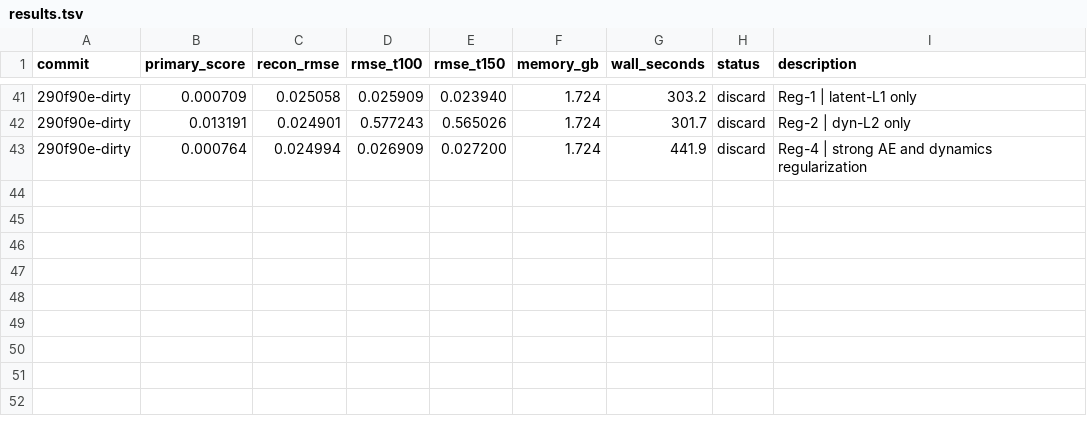
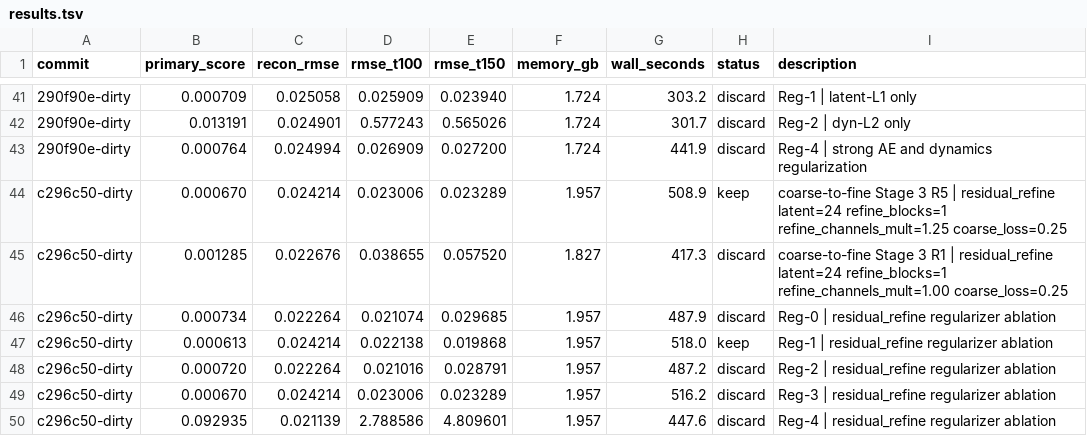
Before and after one commit to CuriousN006/ML_FluidDynamics_origstyle, a TSV file: results.tsv, drawn as a sheet; only a part is shown, gaps mark what is left out; the diff names each change by its address in the sheet, - before the commit and + after, or states it on an @@ line.

Commit message:
Add coarse-to-fine residual refine AE experiments

```diff
--- a/results.tsv
+++ b/results.tsv
+row 44: c296c50-dirty | 0.000670 | 0.024214 | 0.023006 | 0.023289 | 1.957 | 508.9 | keep | coarse-to-fine Stage 3 R5 | residual_refine latent=24 refine_blocks=1 refine_channels_mult=1.25 coarse_loss=0.25
+row 45: c296c50-dirty | 0.001285 | 0.022676 | 0.038655 | 0.057520 | 1.827 | 417.3 | discard | coarse-to-fine Stage 3 R1 | residual_refine latent=24 refine_blocks=1 refine_channels_mult=1.00 coarse_loss=0.25
+row 46: c296c50-dirty | 0.000734 | 0.022264 | 0.021074 | 0.029685 | 1.957 | 487.9 | discard | Reg-0 | residual_refine regularizer ablation
+row 47: c296c50-dirty | 0.000613 | 0.024214 | 0.022138 | 0.019868 | 1.957 | 518.0 | keep | Reg-1 | residual_refine regularizer ablation
+row 48: c296c50-dirty | 0.000720 | 0.022264 | 0.021016 | 0.028791 | 1.957 | 487.2 | discard | Reg-2 | residual_refine regularizer ablation
+row 49: c296c50-dirty | 0.000670 | 0.024214 | 0.023006 | 0.023289 | 1.957 | 516.2 | discard | Reg-3 | residual_refine regularizer ablation
+row 50: c296c50-dirty | 0.092935 | 0.021139 | 2.788586 | 4.809601 | 1.957 | 447.6 | discard | Reg-4 | residual_refine regularizer ablation
```
Also changed, not shown: 20 other files.
